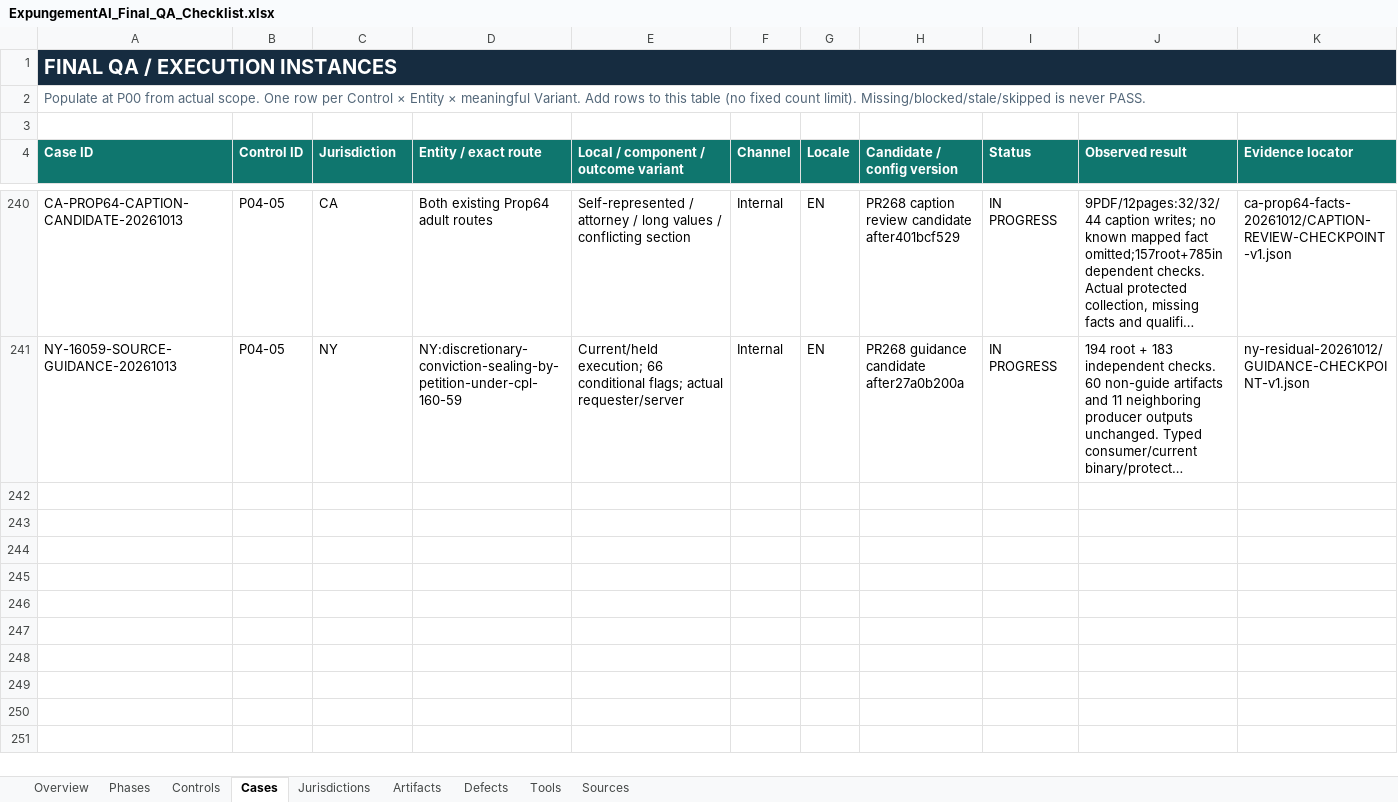
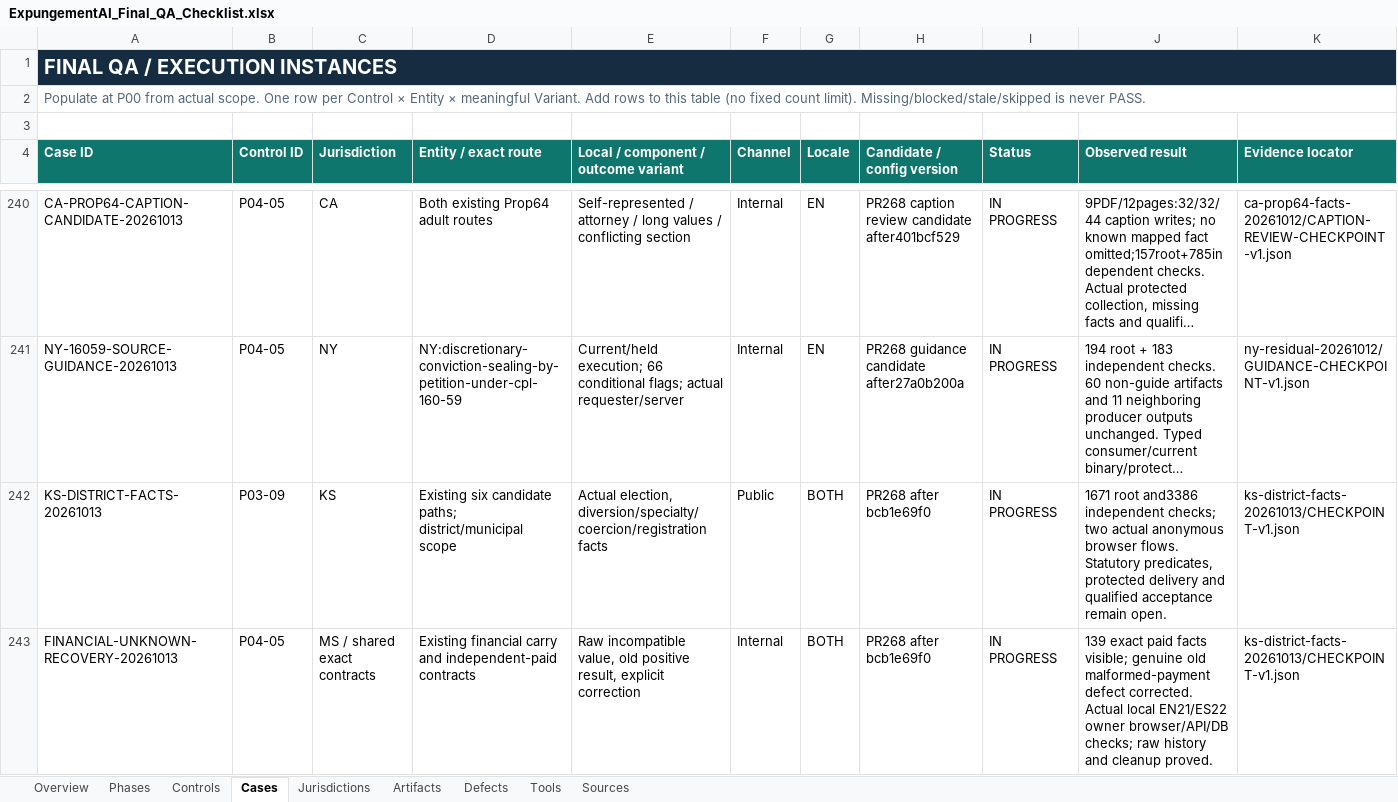
Before and after one commit to Roger-LegalEase/legalease-partner-dashboard-clean, an Excel workbook: qa/grade-a/ExpungementAI_Final_QA_Checklist.xlsx, sheet Cases, drawn as a sheet; only a part is shown, gaps mark what is left out; long unchanged cells end in …; values as stored, in another font and other column widths than the file's, no borders; conditional formats and table styles not drawn; rows hold the shown columns only; the diff names each change by its address in the sheet, - before the commit and + after, or states it on an @@ line.

Commit message:
Use Kansas district facts and preserve financial answer recovery

```diff
--- a/qa/grade-a/ExpungementAI_Final_QA_Checklist.xlsx (sheet Cases)
+++ b/qa/grade-a/ExpungementAI_Final_QA_Checklist.xlsx (sheet Cases)
+row 242: KS-DISTRICT-FACTS-20261013 | P03-09 | KS | Existing six candidate paths; district/municipal scope | Actual election, diversion/specialty/coercion/registration facts | Public | BOTH | PR268 after bcb1e69f0 | IN PROGRESS | 1671 root and3386 independent checks; two actual anonymous browser flows. Statutory predicates, protected delivery and qualified acceptance remain open. | ks-district-facts-20261013/CHECKPOINT-v1.json
+row 243: FINANCIAL-UNKNOWN-RECOVERY-20261013 | P04-05 | MS / shared exact contracts | Existing financial carry and independent-paid contracts | Raw incompatible value, old positive result, explicit correction | Internal | BOTH | PR268 after bcb1e69f0 | IN PROGRESS | 139 exact paid facts visible; genuine old malformed-payment defect corrected. Actual local EN21/ES22 owner browser/API/DB checks; raw history and cleanup proved. | ks-district-facts-20261013/CHECKPOINT-v1.json
```
Also changed, not shown: 16 other files.
